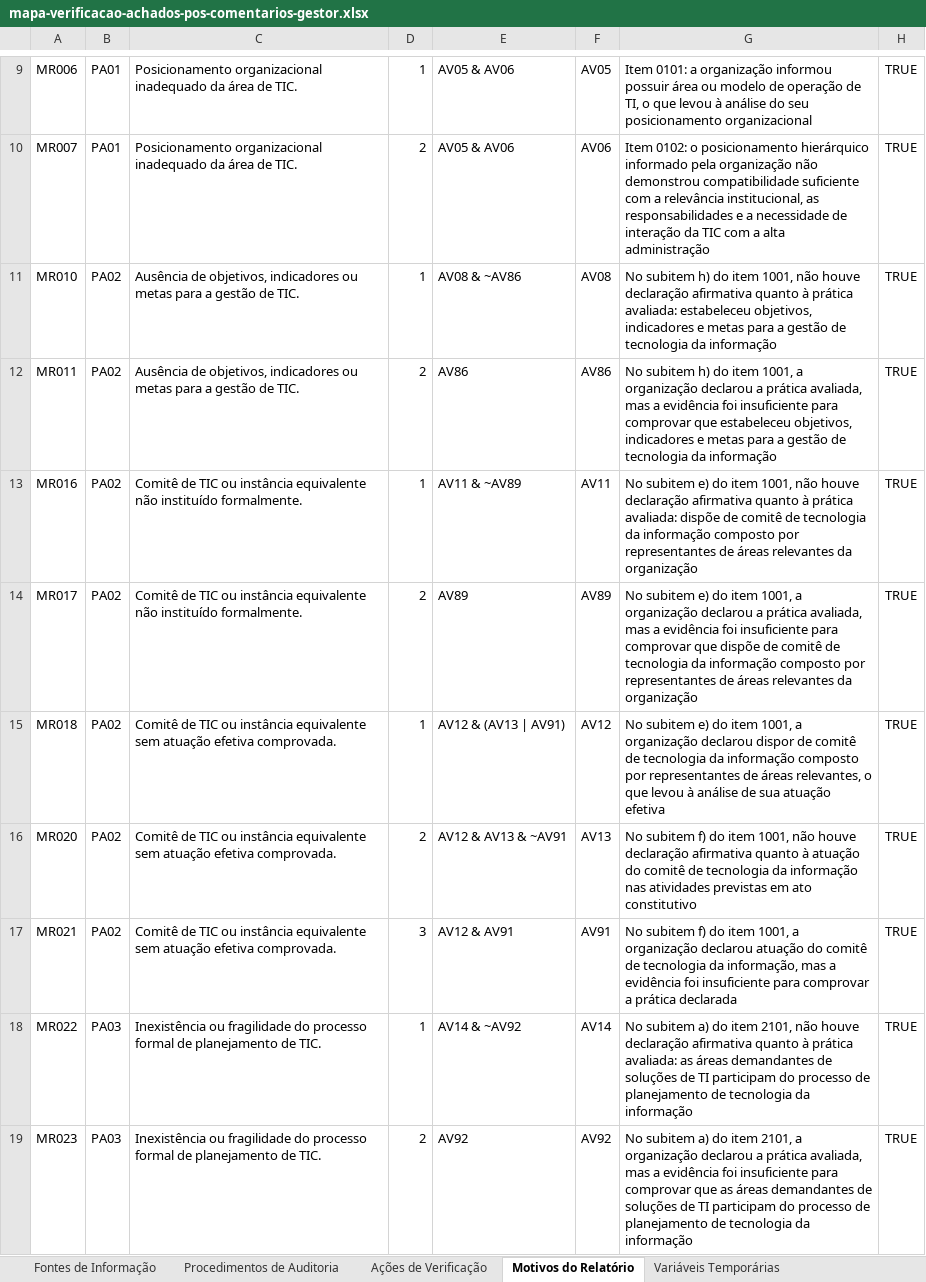
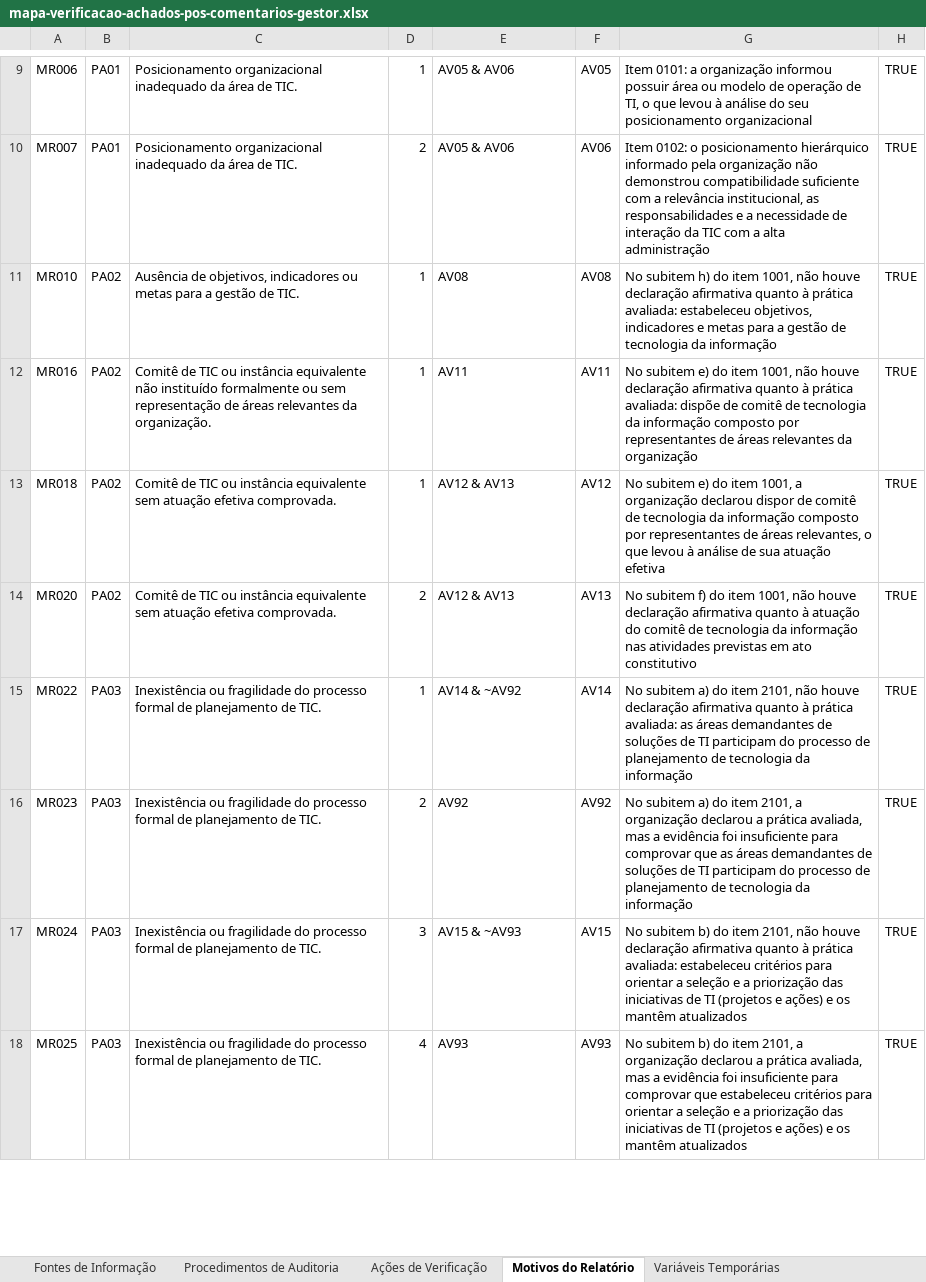
Before and after one commit to acba/tcerj-igovti-2026, an Excel workbook: 02-Execucao/03-Execucao_Procedimentos/01-Insumos/mapa-verificacao-achados-pos-comentarios-gestor.xlsx, sheet Motivos do Relatório, drawn as a sheet; only a part is shown, gaps mark what is left out; the shorter side is filled out with more unchanged rows; values as stored, in another font and other column widths than the file's, no borders; removed rows and columns are numbered as before the commit, all else as after; the diff names each change by its address in the sheet, - before the commit and + after, or states it on an @@ line.

```diff
--- a/02-Execucao/03-Execucao_Procedimentos/01-Insumos/mapa-verificacao-achados-pos-comentarios-gestor.xlsx (sheet Motivos do Relatório)
+++ b/02-Execucao/03-Execucao_Procedimentos/01-Insumos/mapa-verificacao-achados-pos-comentarios-gestor.xlsx (sheet Motivos do Relatório)
-E11: AV08 & ~AV86
+E11: AV08
-row 12: MR011 | PA02 | Ausência de objetivos, indicadores ou metas para a gestão de TIC. | 2 | AV86 | AV86 | No subitem h) do item 1001, a organização declarou a prática avaliada, mas a evidência foi insuficiente para comprovar que estabeleceu objetivos, indicadores e metas para a gestão de tecnologia da informação | TRUE
-C12: …não instituído formalmente.
+C12: …não instituído formalmente ou sem representação de áreas relevantes da organização.
-E12: AV11 & ~AV89
+E12: AV11
-row 14: MR017 | PA02 | Comitê de TIC ou instância equivalente não instituído formalmente. | 2 | AV89 | AV89 | No subitem e) do item 1001, a organização declarou a prática avaliada, mas a evidência foi insuficiente para comprovar que dispõe de comitê de tecnologia da informação composto por representantes de áreas relevantes da organização | TRUE
-E13: AV12 & (AV13 | AV91)
+E13: AV12 & AV13
-E14: AV12 & AV13 & ~AV91
+E14: AV12 & AV13
-row 17: MR021 | PA02 | Comitê de TIC ou instância equivalente sem atuação efetiva comprovada. | 3 | AV12 & AV91 | AV91 | No subitem f) do item 1001, a organização declarou atuação do comitê de tecnologia da informação, mas a evidência foi insuficiente para comprovar a prática declarada | TRUE
```
Also changed, not shown: sheet Ações de Verificação, sheet Procedimentos de Auditoria, docs/revisao-mapa/ajustes-mapa-verificacao-achados-pos-comentarios-gestor-2026-08-17.xlsx, 2 other files.
